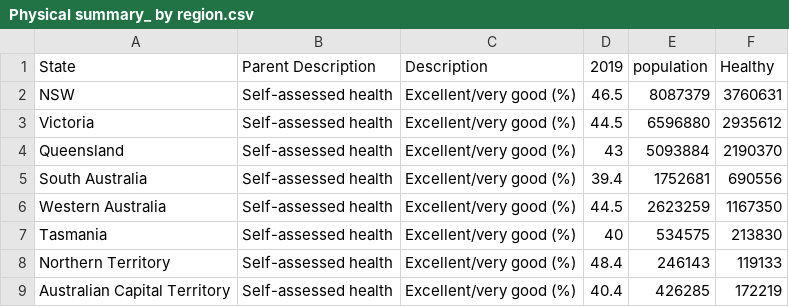
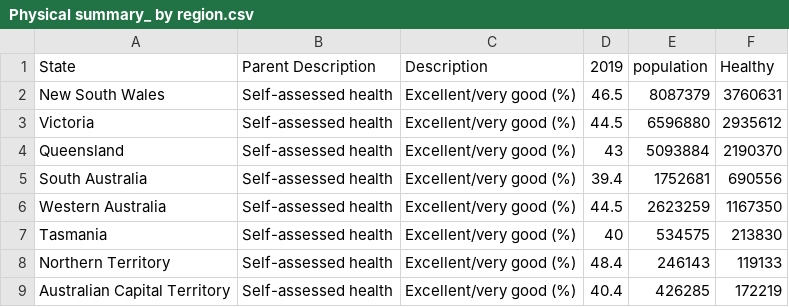
Before and after one commit to RogueTrader7/3179-Vis, a CSV file: Physical summary_ by region.csv, drawn as a sheet.

Commit message:
Update Physical summary_ by region.csv

```diff
--- a/Physical summary_ by region.csv
+++ b/Physical summary_ by region.csv
@@ -1,3 +1,3 @@
 State,Parent Description,Description,2019,population,Healthy
-NSW,Self-assessed health,Excellent/very good (%),46.5,8087379,3760631
+New South Wales,Self-assessed health,Excellent/very good (%),46.5,8087379,3760631
 Victoria,Self-assessed health,Excellent/very good (%),44.5,6596880,2935612
```
